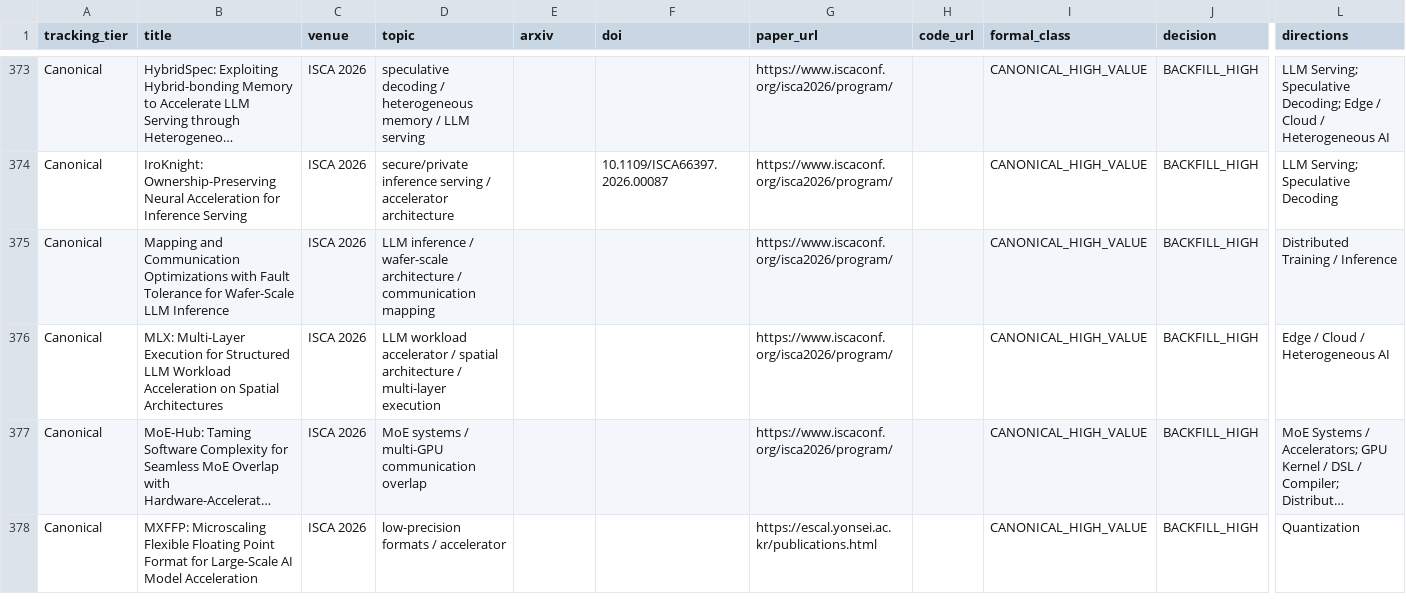
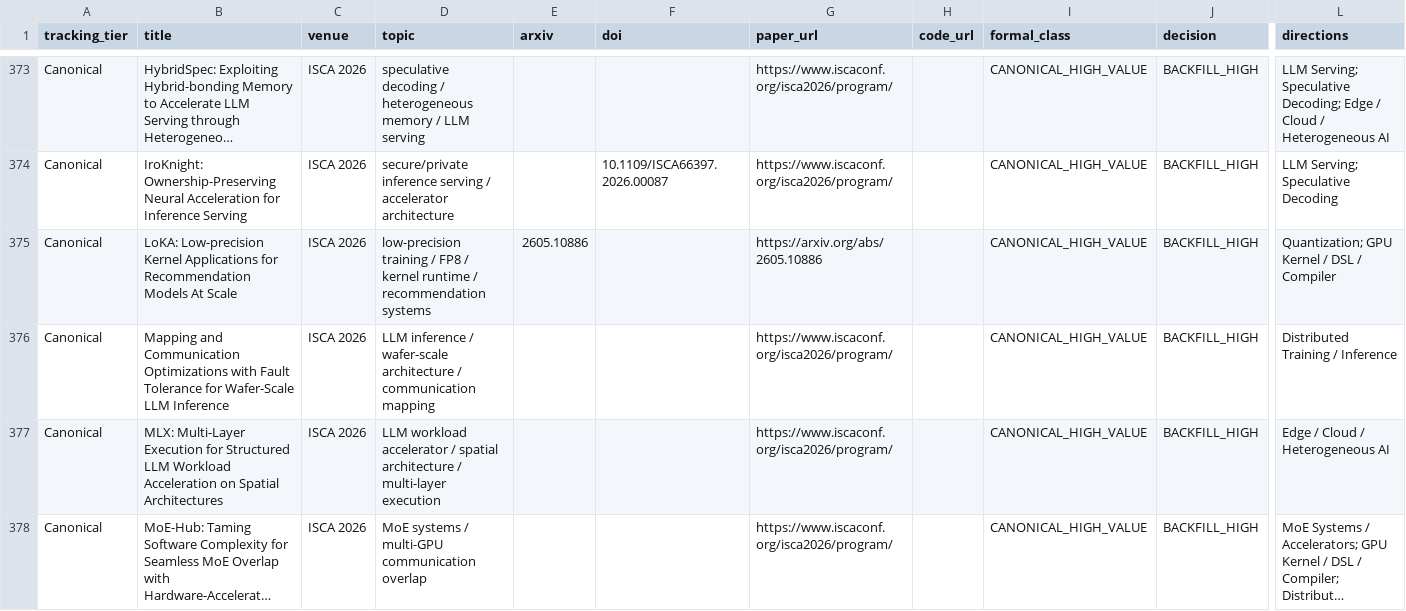
Before and after one commit to WangZhican/efficient-ml-landscape, a CSV file: data/classical.csv, drawn as a sheet; only a part is shown, gaps mark what is left out; the shorter side is filled out with more unchanged rows; long unchanged cells end in …; rows hold the shown columns only; the diff covers the shown part only; the diff names each change by its address in the sheet, - before the commit and + after, or states it on an @@ line.

Commit message:
Expand ISCA systems coverage

```diff
--- a/data/classical.csv
+++ b/data/classical.csv
+row 375: Canonical | LoKA: Low-precision Kernel Applications for Recommendation Models At Scale | ISCA 2026 | low-precision training / FP8 / kernel runtime / recommendation systems | 2605.10886 |  | https://arxiv.org/abs/2605.10886 |  | CANONICAL_HIGH_VALUE | BACKFILL_HIGH | Quantization; GPU Kernel / DSL / Compiler
```
Also changed, not shown: 2 added rows elsewhere in this file, data/papers.csv, 14 other files.
